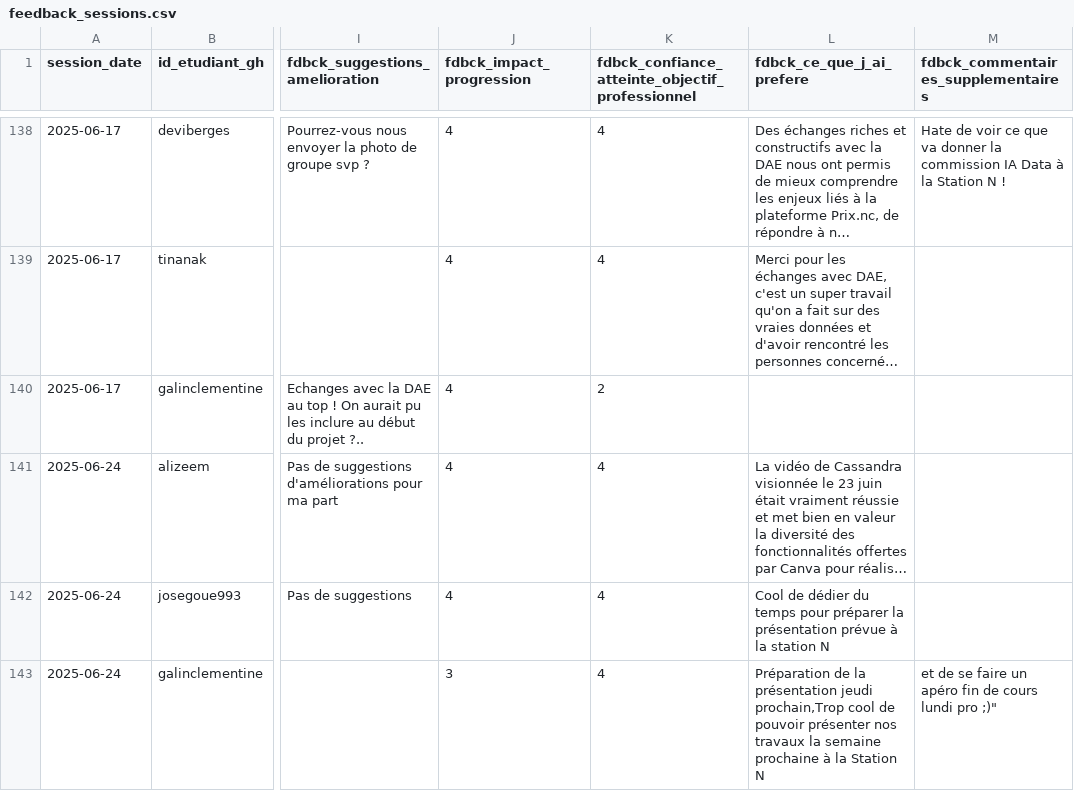
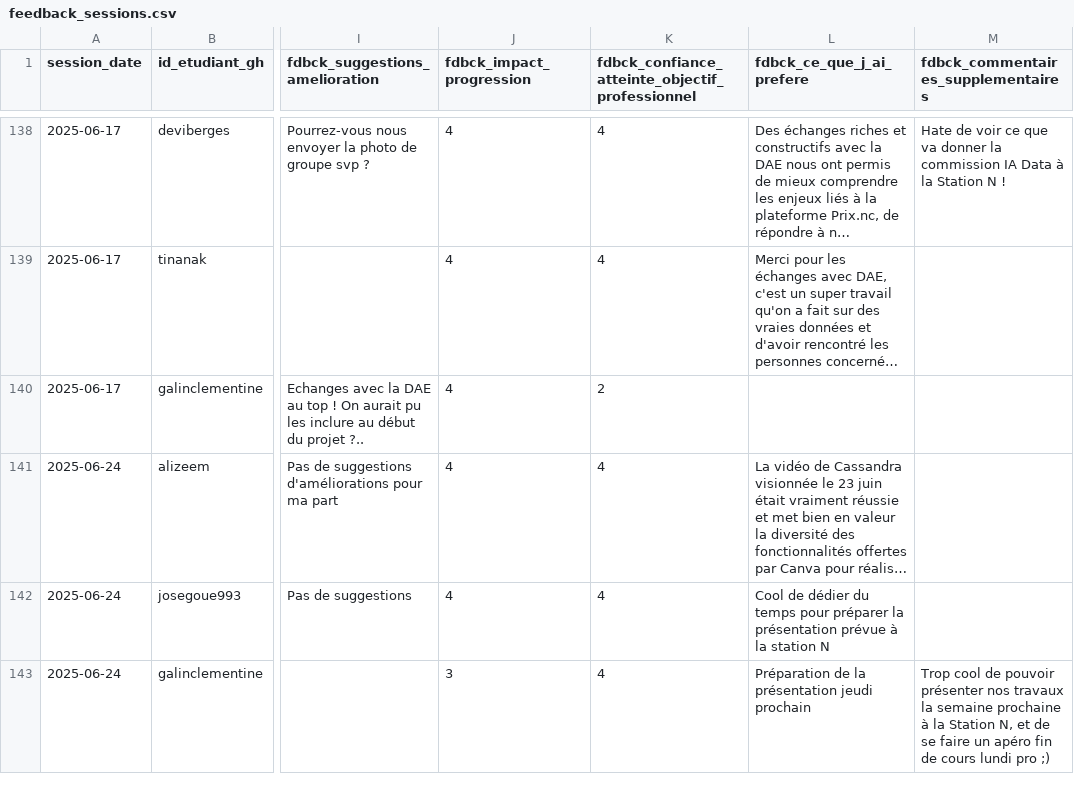
Before and after one commit to playade/unc_iae_miage_interop_si_feedbacks, a CSV file: data/feedback_sessions.csv, drawn as a sheet; only a part is shown, gaps mark what is left out; long unchanged cells end in …; the diff names each change by its address in the sheet, - before the commit and + after, or states it on an @@ line.

Commit message:
Update feedback_sessions.csv
Signed-off-by: Clémentine Galin <79886829+galinclementine@users.noreply.github.com>

```diff
--- a/data/feedback_sessions.csv
+++ b/data/feedback_sessions.csv
-L143 (fdbck_ce_que_j_ai_prefere): …présentation jeudi prochain,Trop cool de pouvoir présenter nos travaux la semaine prochaine à la Station N
+L143 (fdbck_ce_que_j_ai_prefere): …présentation jeudi prochain
-M143: et de se faire un apéro fin de cours lundi pro ;)"
+M143: Trop cool de pouvoir présenter nos travaux la semaine prochaine à la Station N, et de se faire un apéro fin de cours lundi pro ;)
```
